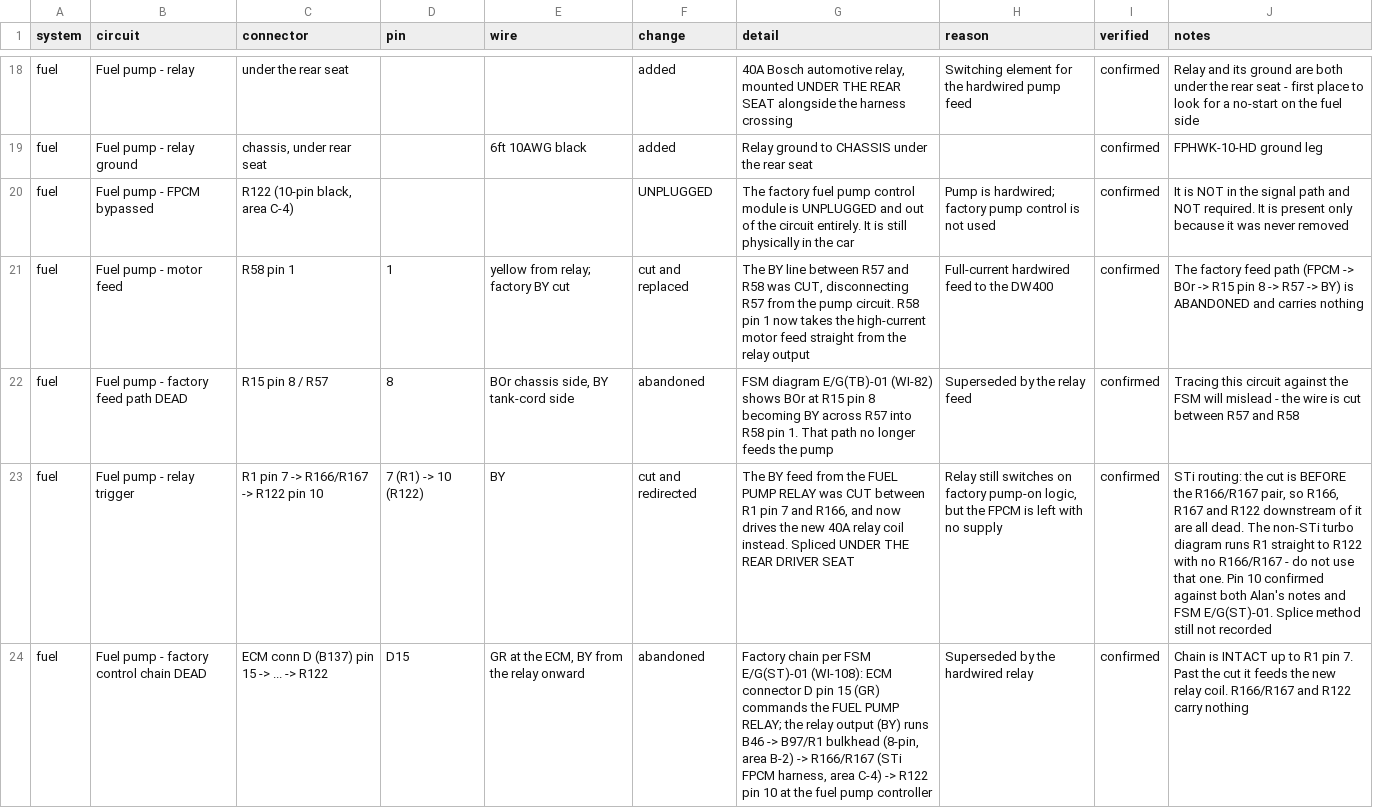
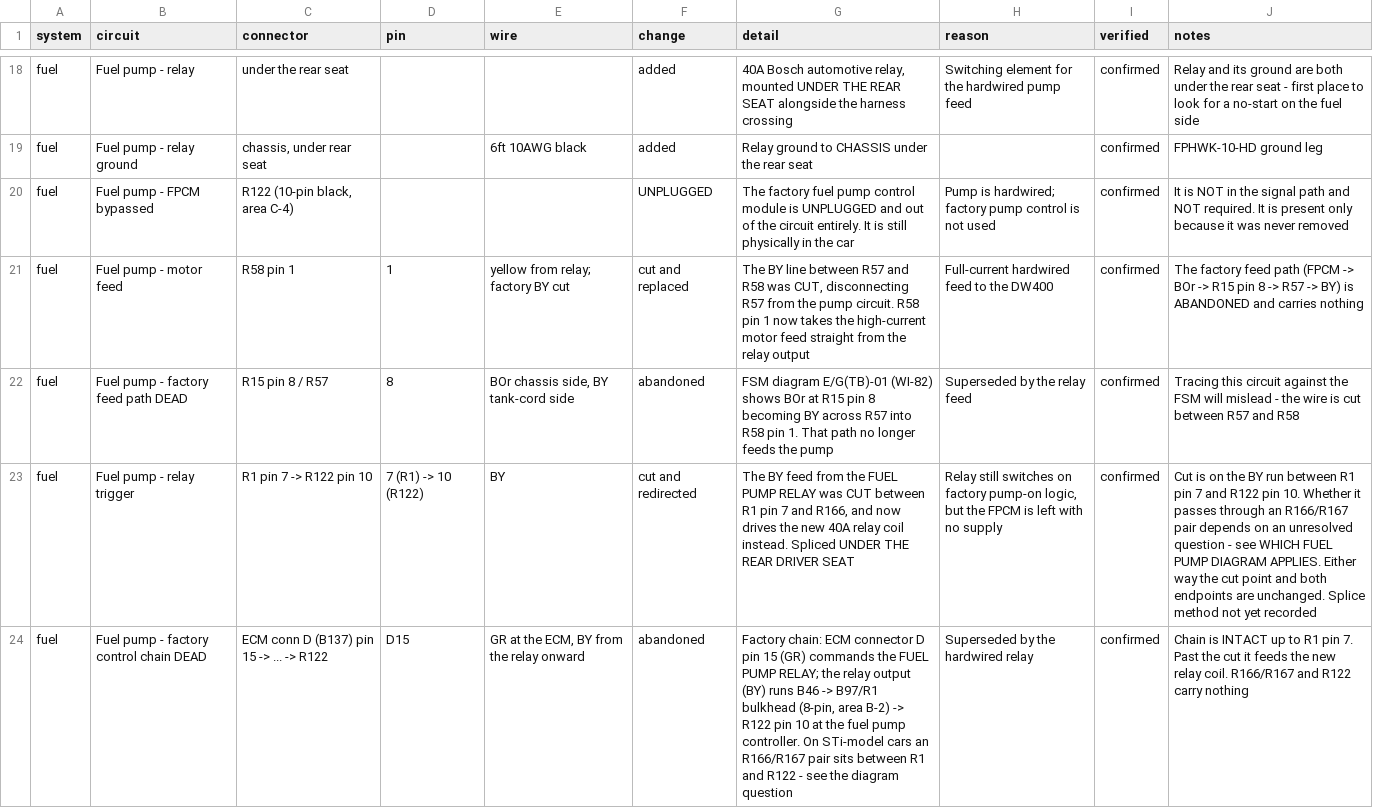
Before and after one commit to SuperCoolAlan/wrx-manifests, a CSV file: as-built/wiring.csv, drawn as a sheet; only a part is shown, gaps mark what is left out; the diff covers the shown part only; the diff names each change by its address in the sheet, - before the commit and + after, or states it on an @@ line.

```diff
--- a/as-built/wiring.csv
+++ b/as-built/wiring.csv
-C23 (connector): R1 pin 7 -> R166/R167 -> R122 pin 10
+C23 (connector): R1 pin 7 -> R122 pin 10
-J23 (notes): STi routing: the cut is BEFORE the R166/R167 pair, so R166, R167 and R122 downstream of it are all dead. The non-STi turbo diagram runs R1 straight to R122 with no R166/R167 - do not use that one. Pin 10 confirmed against both Alan's notes and FSM E/G(ST)-01. Splice method still not recorded
+J23 (notes): Cut is on the BY run between R1 pin 7 and R122 pin 10. Whether it passes through an R166/R167 pair depends on an unresolved question - see WHICH FUEL PUMP DIAGRAM APPLIES. Either way the cut point and both endpoints are unchanged. Splice method not yet recorded
-G24 (detail): Factory chain per FSM E/G(ST)-01 (WI-108): ECM connector D pin 15 (GR) commands the FUEL PUMP RELAY; the relay output (BY) runs B46 -> B97/R1 bulkhead (8-pin, area B-2) -> R166/R167 (STi FPCM harness, area C-4) -> R122 pin 10 at the fuel pump controller
+G24 (detail): Factory chain: ECM connector D pin 15 (GR) commands the FUEL PUMP RELAY; the relay output (BY) runs B46 -> B97/R1 bulkhead (8-pin, area B-2) -> R122 pin 10 at the fuel pump controller. On STi-model cars an R166/R167 pair sits between R1 and R122 - see the diagram question
```
Also changed, not shown: 4 edited cells elsewhere in this file, 2 other files.
